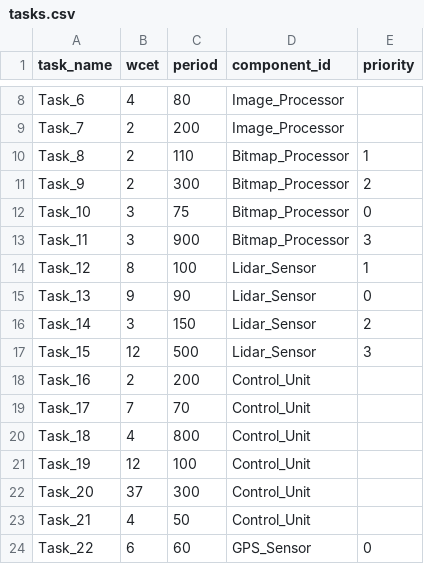
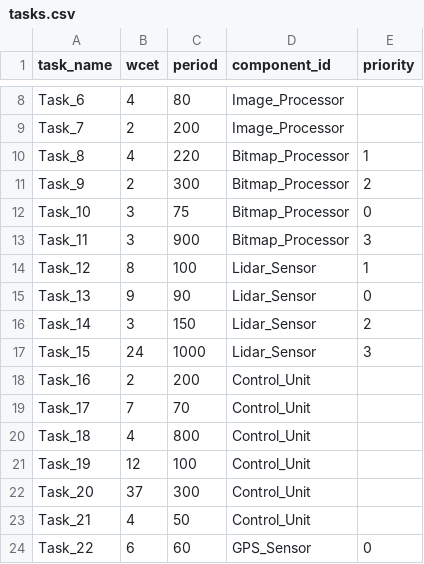
Before and after one commit to JerryFhuurr/02225-project-code, a CSV file: analysis/test_cases/4-large-test-case/tasks.csv, drawn as a sheet; only a part is shown, gaps mark what is left out.

Commit message:
update analysis tools

```diff
--- a/analysis/test_cases/4-large-test-case/tasks.csv
+++ b/analysis/test_cases/4-large-test-case/tasks.csv
@@ -9,3 +9,3 @@ Task_6,4,80,Image_Processor,
 Task_7,2,200,Image_Processor,
-Task_8,2,110,Bitmap_Processor,1
+Task_8,4,220,Bitmap_Processor,1
 Task_9,2,300,Bitmap_Processor,2
@@ -16,3 +16,3 @@ Task_13,9,90,Lidar_Sensor,0
 Task_14,3,150,Lidar_Sensor,2
-Task_15,12,500,Lidar_Sensor,3
+Task_15,24,1000,Lidar_Sensor,3
 Task_16,2,200,Control_Unit,
```
Also changed, not shown: 8 other files.
